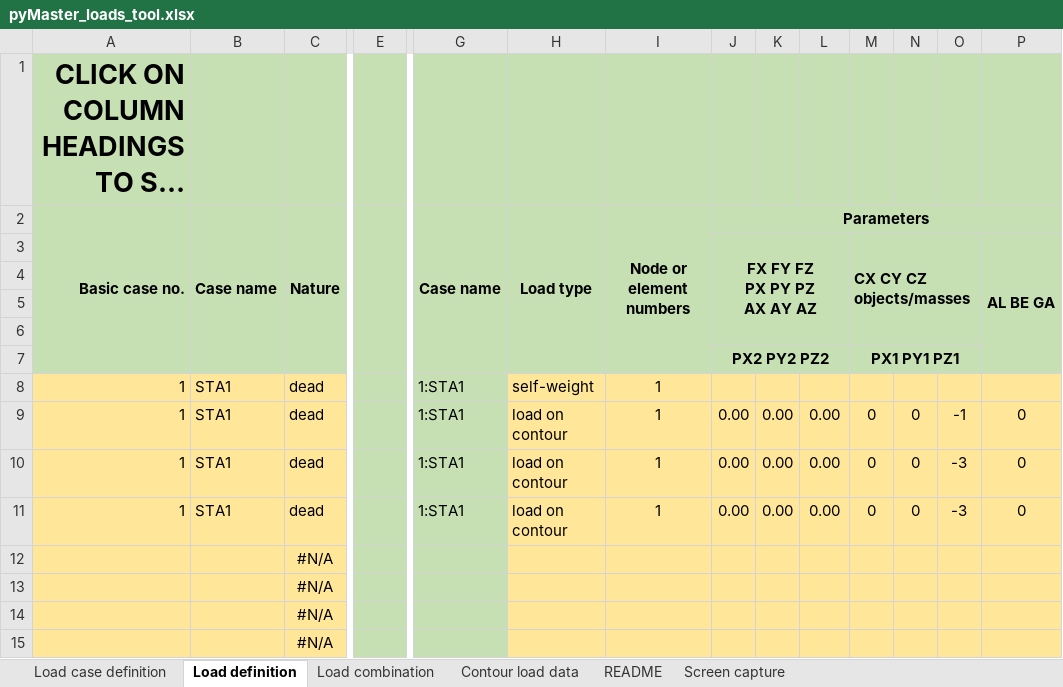
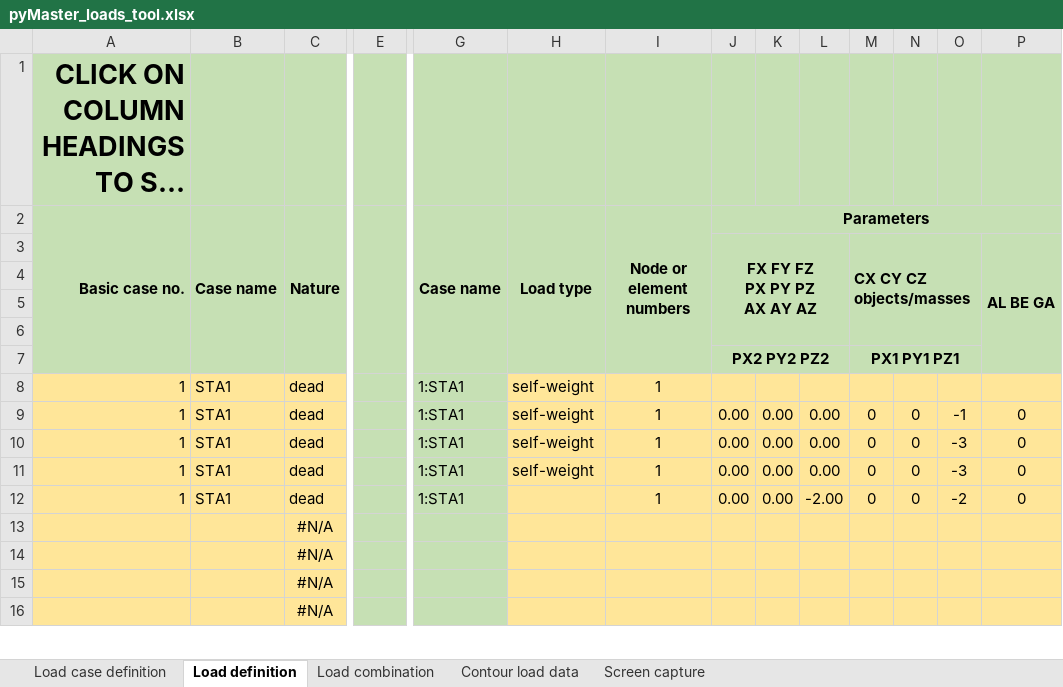
Before and after one commit to WT-MWO/pyMasterLoadsTool, an Excel workbook: pyMaster_loads_tool.xlsx, sheet Load definition, drawn as a sheet; only a part is shown, gaps mark what is left out; the shorter side is filled out with more unchanged rows; long unchanged cells end in …; values as stored, in another font and other column widths than the file's, no borders; conditional formats not drawn; removed rows and columns are numbered as before the commit, all else as after; rows hold the shown columns only; the diff names each change by its address in the sheet, - before the commit and + after, or states it on an @@ line.

```diff
--- a/pyMaster_loads_tool.xlsx (sheet Load definition)
+++ b/pyMaster_loads_tool.xlsx (sheet Load definition)
-sheet tab: README
-H9:H11: load on contour
+H9:H11: self-weight
-row 12:  |  | #N/A | STRC
+row 12: 1 | STA1 | dead | STRC | 1:STA1 |  | 1 | 0.00 | 0.00 | -2.00 | 0 | 0 | -2 | 0
```
Also changed, not shown: sheet Contour load data, sheet Load case definition, pyMaster_loads_tool - Copy.xlsx, 2 other files.
